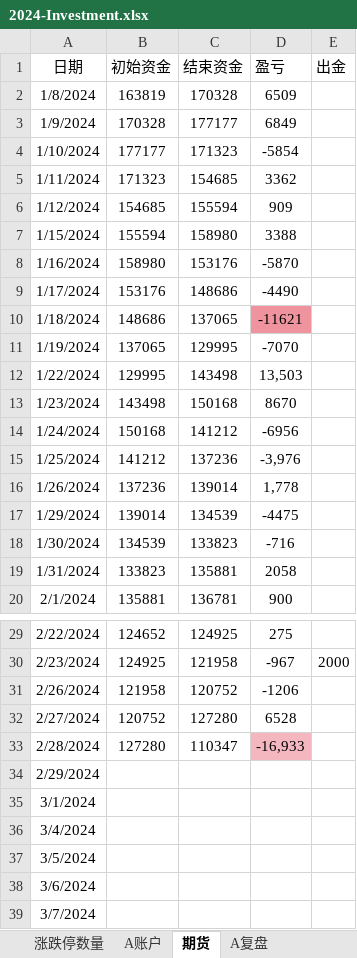
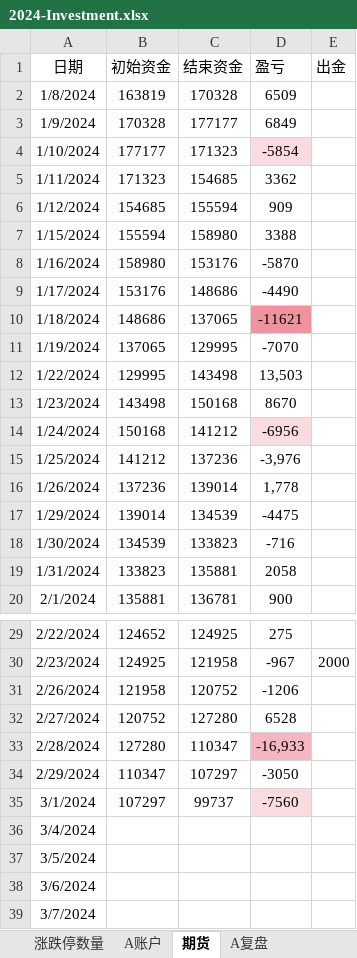
Before and after one commit to Ruffia/Trade, an Excel workbook: 2024-Investment.xlsx, sheet 期货, drawn as a sheet; only a part is shown, gaps mark what is left out; values as stored, in another font and other column widths than the file's, no borders; charts and pictures not drawn; the diff names each change by its address in the sheet, - before the commit and + after, or states it on an @@ line.

```diff
--- a/2024-Investment.xlsx (sheet 期货)
+++ b/2024-Investment.xlsx (sheet 期货)
-D4 fill: none
+D4 fill: #FADBDF
-D14 fill: none
+D14 fill: #FADBDF
-B34 (初始资金): (empty)
+B34 (初始资金): 110347
-C34 (结束资金): (empty)
+C34 (结束资金): 107297
-D34 (盈亏): (empty)
+D34 (盈亏): -3050
-B35 (初始资金): (empty)
+B35 (初始资金): 107297
-C35 (结束资金): (empty)
+C35 (结束资金): 99737
-D35 (盈亏): (empty)
+D35 (盈亏): -7560
-D35 fill: none
+D35 fill: #FADBDF
```
Also changed, not shown: sheet A账户, sheet 资金流向, sheet 上涨下跌数量, sheet A复盘, sheet 涨跌停数量, sheet 股指及成交量, charts or pictures.
